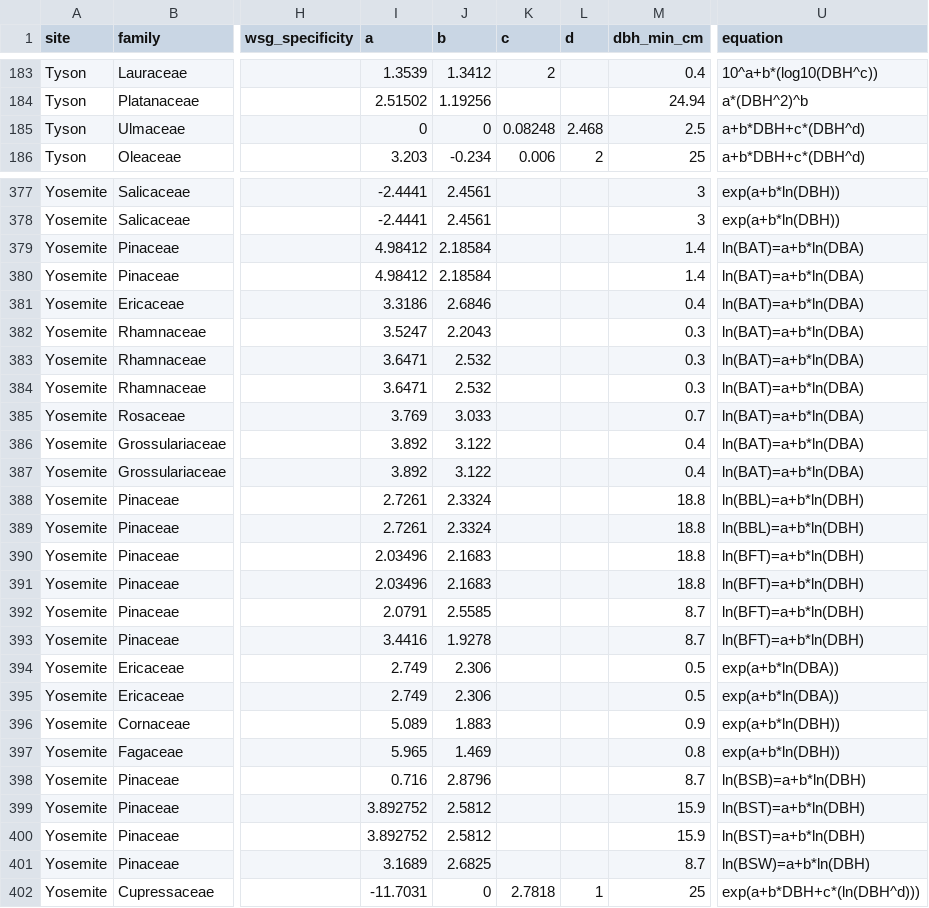
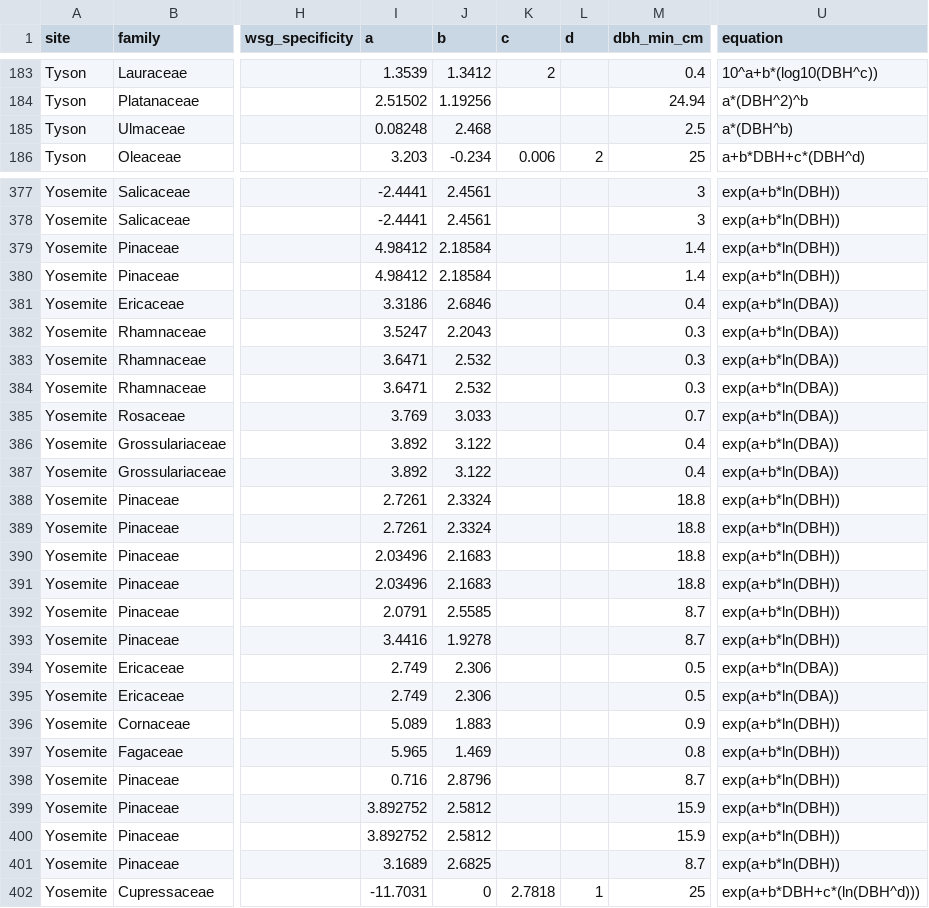
Before and after one commit to ropensci/allodb, a CSV file: data-raw/allodb_master.csv, drawn as a sheet; only a part is shown, gaps mark what is left out; the diff covers the shown part only; the diff names each change by its address in the sheet, - before the commit and + after, or states it on an @@ line.

Commit message:
Revised equations
I rewrote equations  that needed to take a more general form (ie, ln(BST)=a+b*ln(DBH) changed to exp(a+bln(DBH)..

```diff
--- a/data-raw/allodb_master.csv
+++ b/data-raw/allodb_master.csv
-I185 (a): 0
+I185 (a): 0.08248
-J185 (b): 0
+J185 (b): 2.468
-K185 (c): 0.08248
+K185 (c): (empty)
-L185 (d): 2.468
+L185 (d): (empty)
-U185 (equation): a+b*DBH+c*(DBH^d)
+U185 (equation): a*(DBH^b)
-U379:U380 (equation): ln(BAT)=a+b*ln(DBA)
+U379:U380 (equation): exp(a+b*ln(DBH))
-U381:U387 (equation): ln(BAT)=a+b*ln(DBA)
+U381:U387 (equation): exp(a+b*ln(DBA))
-U388:U389 (equation): ln(BBL)=a+b*ln(DBH)
+U388:U389 (equation): exp(a+b*ln(DBH))
-U390:U393 (equation): ln(BFT)=a+b*ln(DBH)
+U390:U393 (equation): exp(a+b*ln(DBH))
-U398 (equation): ln(BSB)=a+b*ln(DBH)
+U398 (equation): exp(a+b*ln(DBH))
-U399:U400 (equation): ln(BST)=a+b*ln(DBH)
+U399:U400 (equation): exp(a+b*ln(DBH))
-U401 (equation): ln(BSW)=a+b*ln(DBH)
+U401 (equation): exp(a+b*ln(DBH))
```
Also changed, not shown: 70 edited cells elsewhere in this file, 2 other files.
